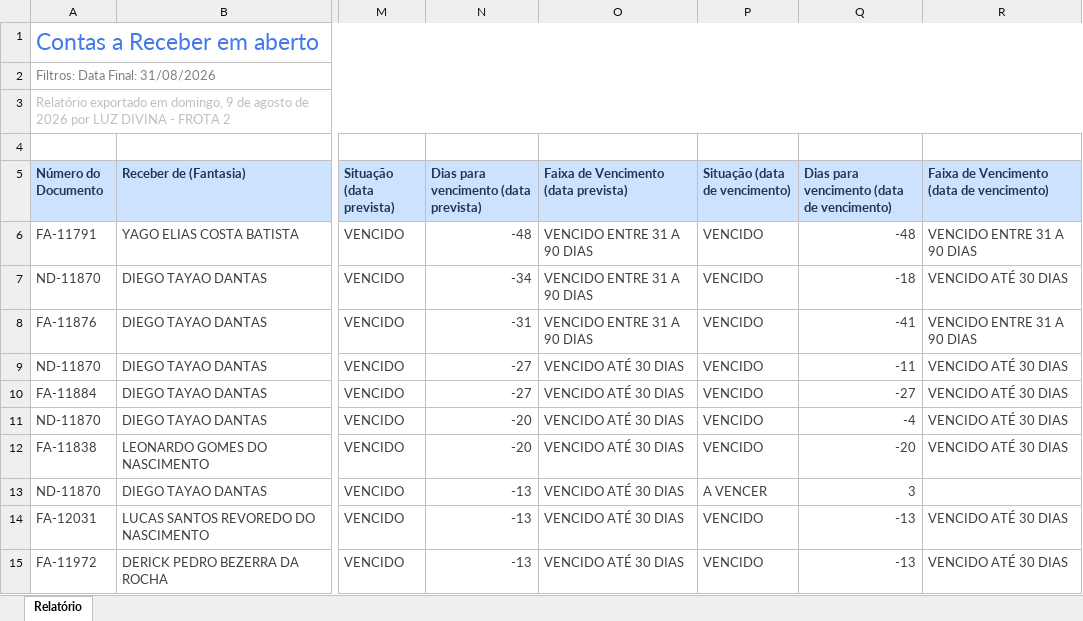
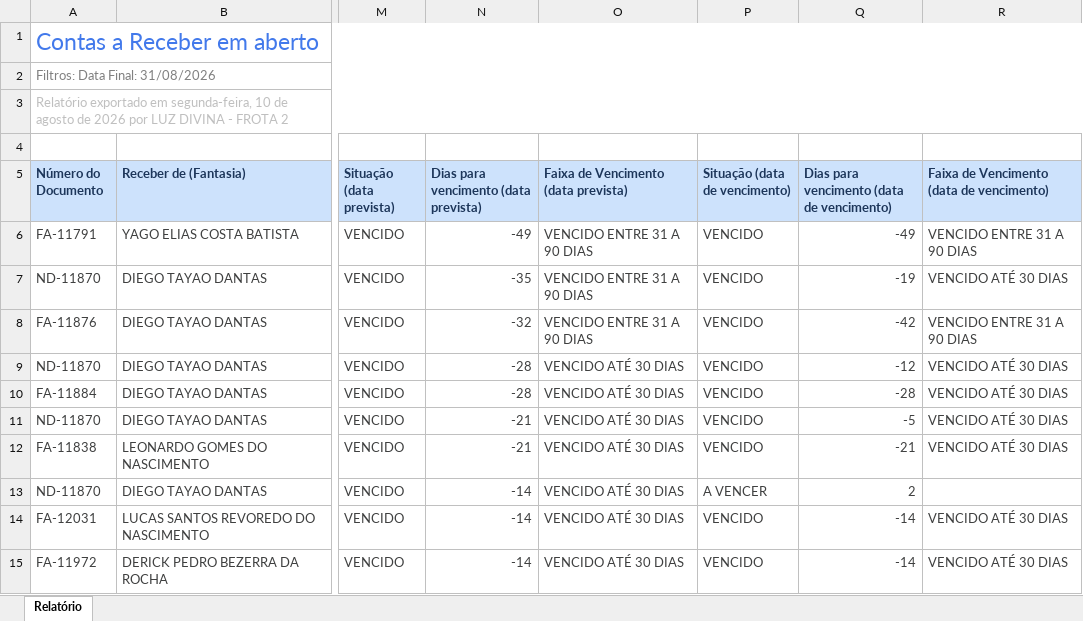
Before and after one commit to grupoativuz/Dashboard-Ativuz, an Excel workbook: planilhas/CONTAS-A-RECEBER.xlsx, sheet Relatório, drawn as a sheet; only a part is shown, gaps mark what is left out; values as stored, in another font and other column widths than the file's, no borders; the diff covers the shown part only; the diff names each change by its address in the sheet, - before the commit and + after, or states it on an @@ line.

Commit message:
chore: atualiza CONTAS-A-RECEBER.xlsx via automação (Gmail)

```diff
--- a/planilhas/CONTAS-A-RECEBER.xlsx (sheet Relatório)
+++ b/planilhas/CONTAS-A-RECEBER.xlsx (sheet Relatório)
-A3 (Número do Documento): …exportado em domingo, 9 de agosto…
+A3 (Número do Documento): …exportado em segunda-feira, 10 de agosto…
-N6: -48
+N6: -49
-Q6: -48
+Q6: -49
-N7: -34
+N7: -35
-Q7: -18
+Q7: -19
-N8: -31
+N8: -32
-Q8: -41
+Q8: -42
-N9:N10: -27
+N9:N10: -28
-Q9: -11
+Q9: -12
-Q10: -27
+Q10: -28
-N11:N12: -20
+N11:N12: -21
-Q11: -4
+Q11: -5
-Q12: -20
+Q12: -21
-N13:N15: -13
+N13:N15: -14
-Q13: 3
+Q13: 2
-Q14:Q15: -13
+Q14:Q15: -14
```
Also changed, not shown: 4 added rows, 4 removed rows and 266 edited cells elsewhere in this sheet.
